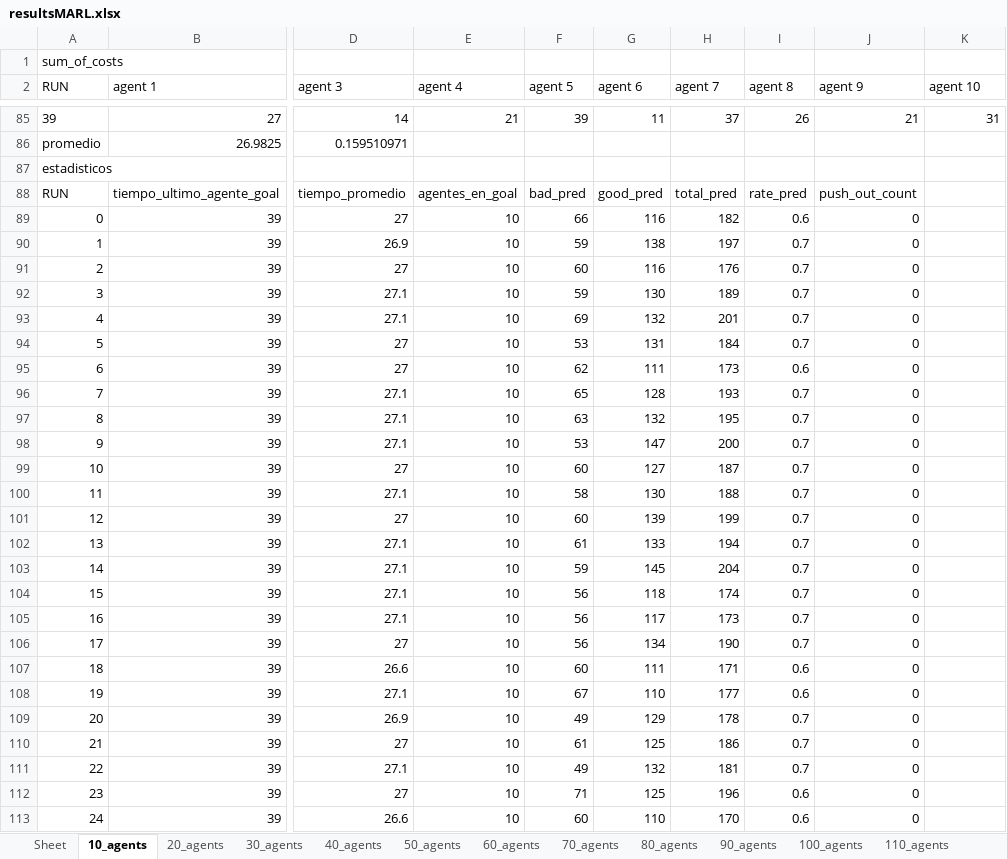
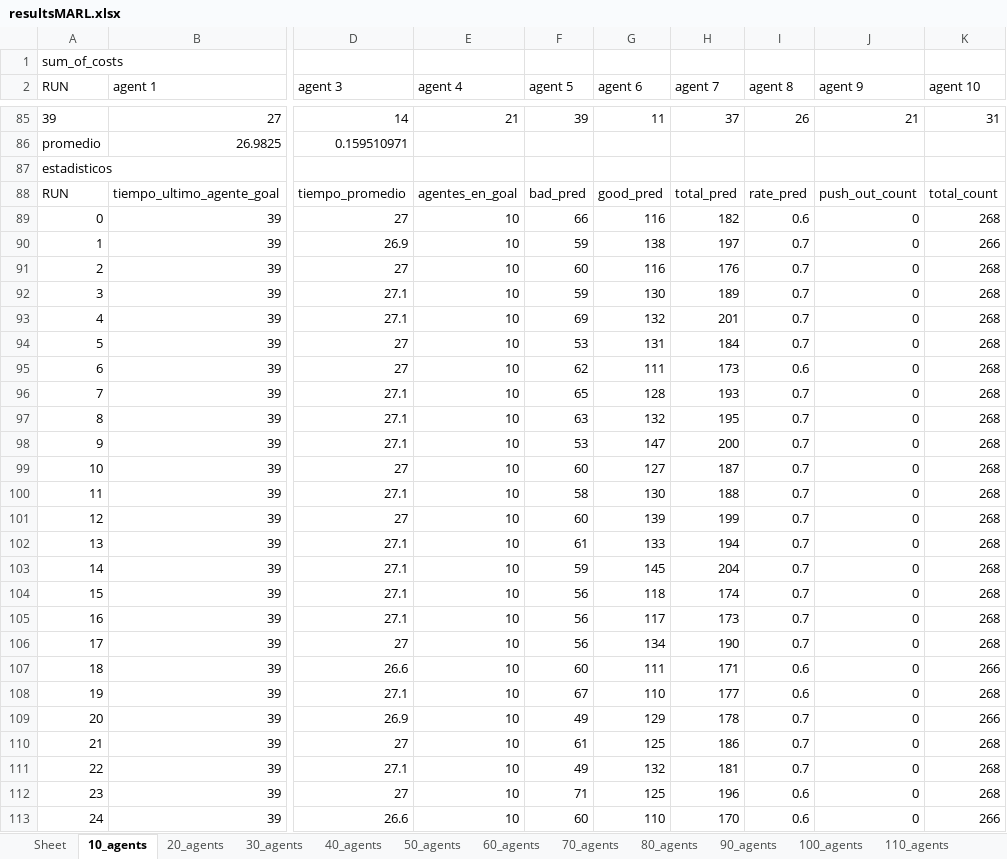
Before and after one commit to AmigoManuel/MT-MARL, an Excel workbook: memoria/escalar_agentes/4pasillo/MARL/resultsMARL.xlsx, sheet 10_agents, drawn as a sheet; only a part is shown, gaps mark what is left out; values as stored, in another font and other column widths than the file's, no borders; the diff covers the shown part only; the diff names each change by its address in the sheet, - before the commit and + after, or states it on an @@ line.

```diff
--- a/memoria/escalar_agentes/4pasillo/MARL/resultsMARL.xlsx (sheet 10_agents)
+++ b/memoria/escalar_agentes/4pasillo/MARL/resultsMARL.xlsx (sheet 10_agents)
-K88 (agent 10): (empty)
+K88 (agent 10): total_count
-K89 (agent 10): (empty)
+K89 (agent 10): 268
-K90 (agent 10): (empty)
+K90 (agent 10): 266
-K91:K106 (agent 10): (empty)
+K91:K106 (agent 10): 268
-K107 (agent 10): (empty)
+K107 (agent 10): 266
-K108 (agent 10): (empty)
+K108 (agent 10): 268
-K109 (agent 10): (empty)
+K109 (agent 10): 266
-K110:K112 (agent 10): (empty)
+K110:K112 (agent 10): 268
-K113 (agent 10): (empty)
+K113 (agent 10): 266
```
Also changed, not shown: 15 edited cells elsewhere in this sheet, sheet refs, sheet 20_agents, sheet 30_agents, sheet 40_agents, sheet 50_agents, sheet 60_agents, 14 more sheets, memoria/escalar_agentes/4pasillo/4pasillo.xlsx, memoria/escalar_agentes/libre/MARL/resultsMARL.xlsx, 4 other files.
